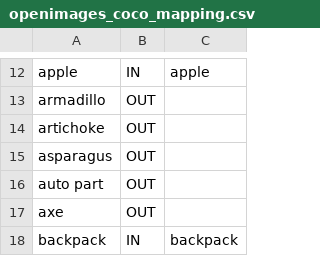
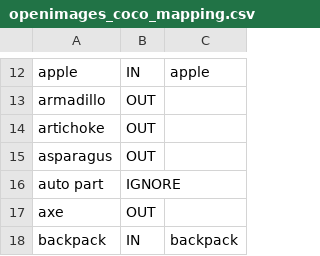
Before and after one commit to YuchenZHANG2/OpenImages_Coco_Class_Mapping, a CSV file: openimages_coco_mapping.csv, drawn as a sheet; only a part is shown, gaps mark what is left out.

Commit message:
autopart -> ignore
due to reason 2, auto part should be ignored instead of being treated as an OOD class

```diff
--- a/openimages_coco_mapping.csv
+++ b/openimages_coco_mapping.csv
@@ -15,3 +15,3 @@ artichoke,OUT,
 asparagus,OUT,
-auto part,OUT,
+auto part,IGNORE,
 axe,OUT,
```
